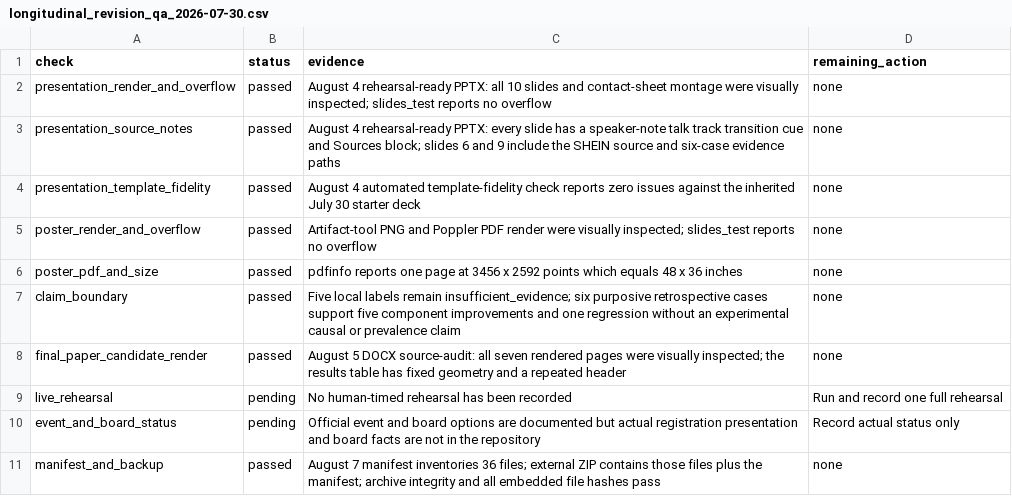
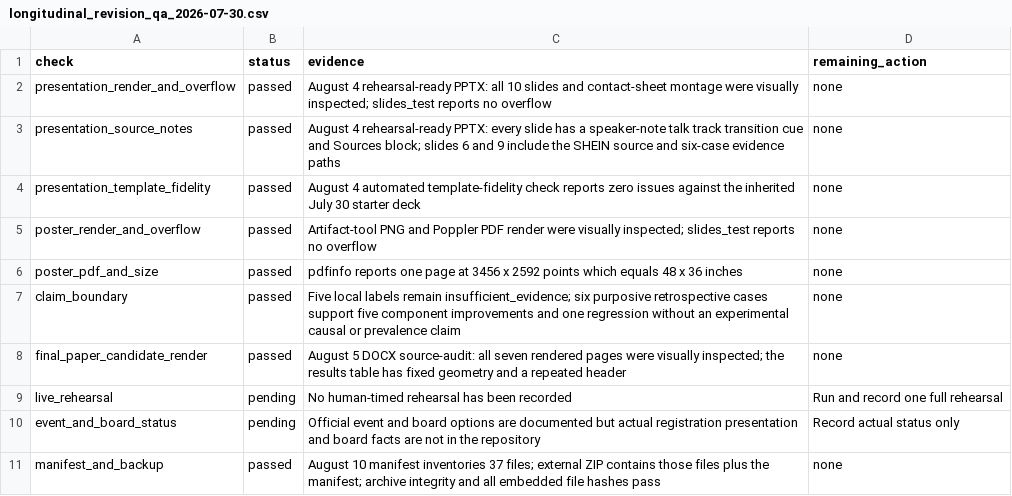
Before and after one commit to Alfred-Chen-04/data-consent-audit-system, a CSV file: data/longitudinal_revision_qa_2026-07-30.csv, drawn as a sheet.

```diff
--- a/data/longitudinal_revision_qa_2026-07-30.csv
+++ b/data/longitudinal_revision_qa_2026-07-30.csv
@@ -10,2 +10,2 @@ live_rehearsal,pending,No human-timed rehearsal has been recorded,Run and record
 event_and_board_status,pending,Official event and board options are documented but actual registration presentation and board facts are not in the repository,Record actual status only
-manifest_and_backup,passed,August 7 manifest inventories 36 files; external ZIP contains those files plus the manifest; archive integrity and all embedded file hashes pass,none
+manifest_and_backup,passed,August 10 manifest inventories 37 files; external ZIP contains those files plus the manifest; archive integrity and all embedded file hashes pass,none
```
Also changed, not shown: data/closeout/final_qa_checklist_2026-07-27.csv, 9 other files.
